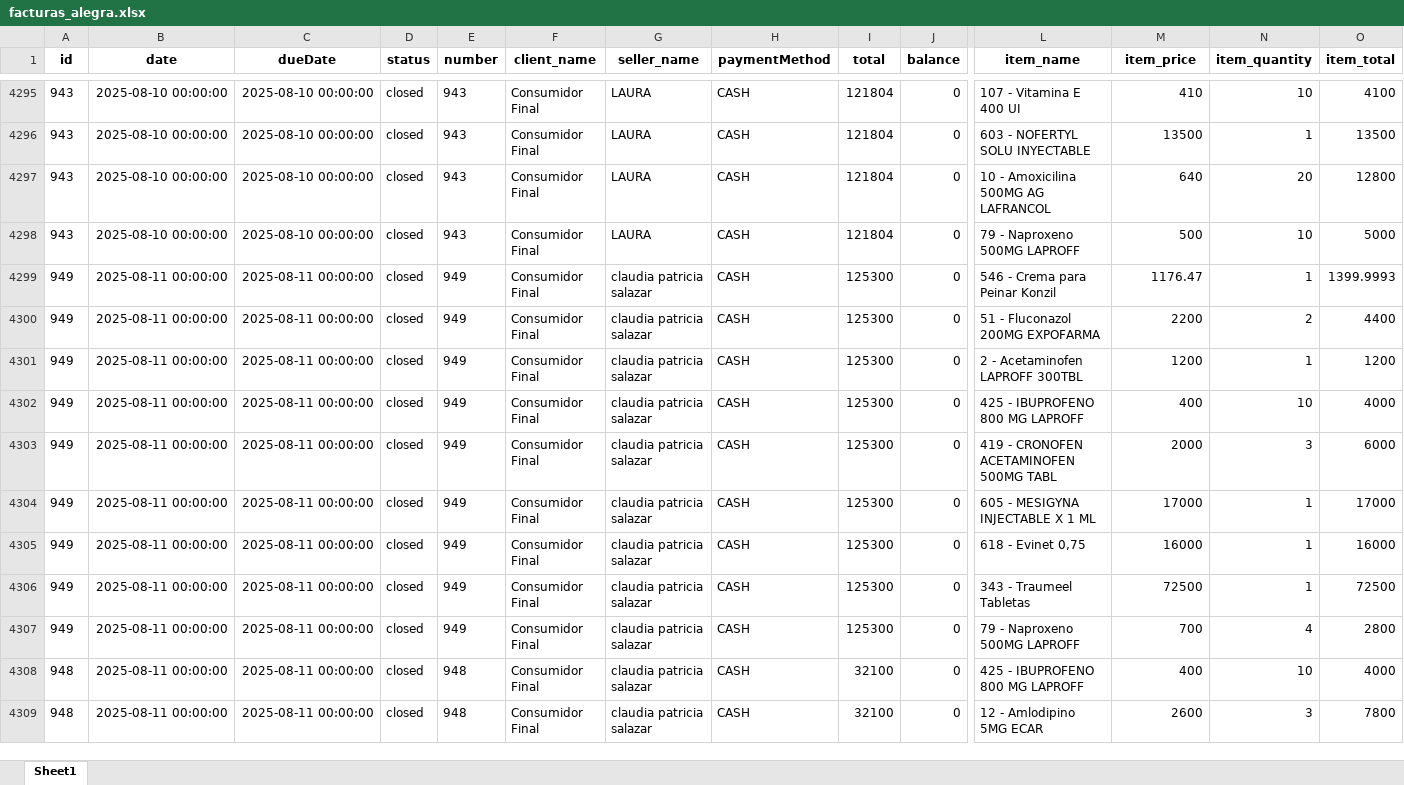
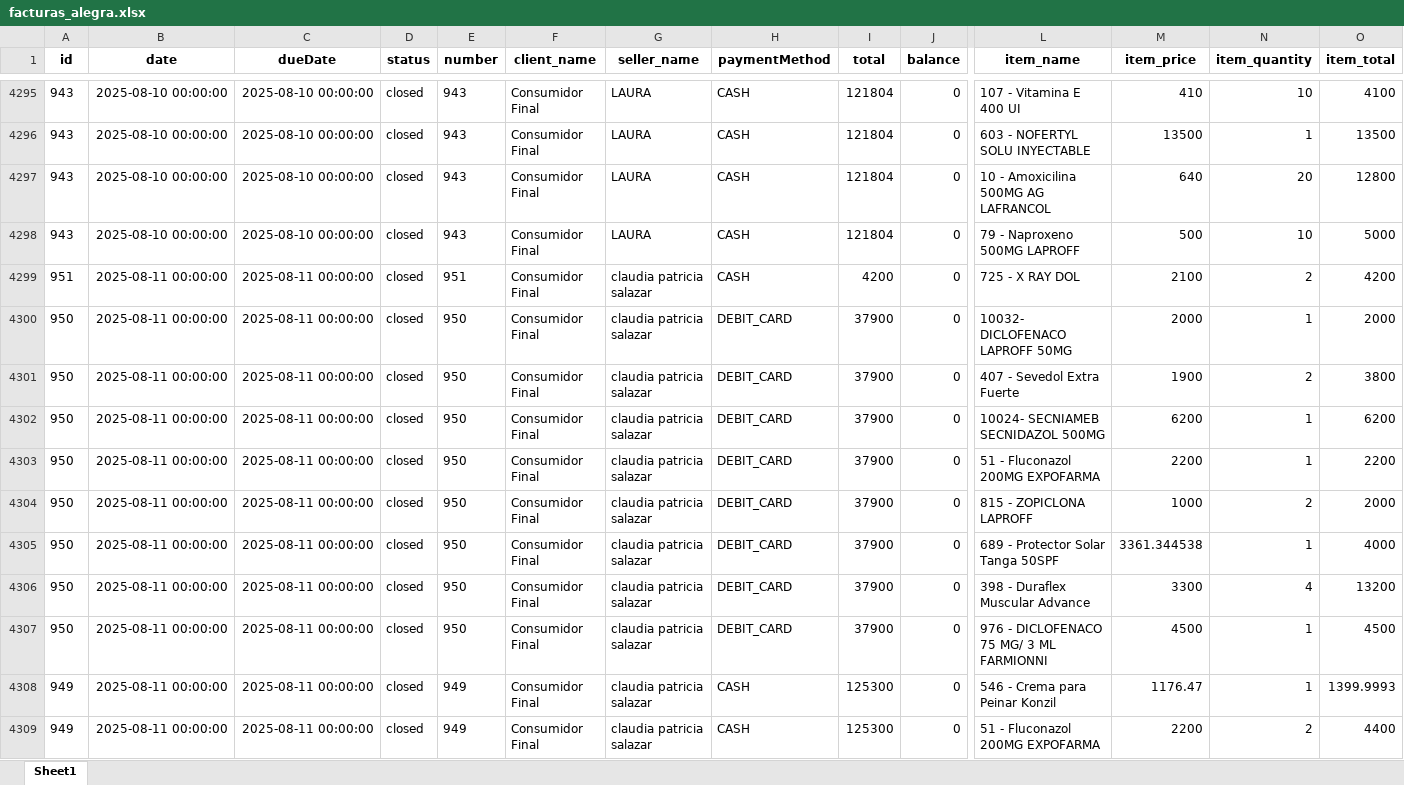
Before and after one commit to Sg0820/actualizar-facturas-alegra, an Excel workbook: facturas_alegra.xlsx, sheet Sheet1, drawn as a sheet; only a part is shown, gaps mark what is left out; the shorter side is filled out with more unchanged rows; values as stored, in another font and other column widths than the file's, no borders; rows hold the shown columns only; the diff names each change by its address in the sheet, - before the commit and + after, or states it on an @@ line.

```diff
--- a/facturas_alegra.xlsx (sheet Sheet1)
+++ b/facturas_alegra.xlsx (sheet Sheet1)
+row 4299: 951 | 2025-08-11 00:00:00 | 2025-08-11 00:00:00 | closed | 951 | Consumidor Final | claudia patricia salazar | CASH | 4200 | 0 | 725 - X RAY DOL | 2100 | 2 | 4200
+row 4300: 950 | 2025-08-11 00:00:00 | 2025-08-11 00:00:00 | closed | 950 | Consumidor Final | claudia patricia salazar | DEBIT_CARD | 37900 | 0 | 10032- DICLOFENACO LAPROFF 50MG | 2000 | 1 | 2000
+row 4301: 950 | 2025-08-11 00:00:00 | 2025-08-11 00:00:00 | closed | 950 | Consumidor Final | claudia patricia salazar | DEBIT_CARD | 37900 | 0 | 407 - Sevedol Extra Fuerte | 1900 | 2 | 3800
+row 4302: 950 | 2025-08-11 00:00:00 | 2025-08-11 00:00:00 | closed | 950 | Consumidor Final | claudia patricia salazar | DEBIT_CARD | 37900 | 0 | 10024- SECNIAMEB SECNIDAZOL 500MG | 6200 | 1 | 6200
+row 4303: 950 | 2025-08-11 00:00:00 | 2025-08-11 00:00:00 | closed | 950 | Consumidor Final | claudia patricia salazar | DEBIT_CARD | 37900 | 0 | 51 - Fluconazol 200MG EXPOFARMA | 2200 | 1 | 2200
+row 4304: 950 | 2025-08-11 00:00:00 | 2025-08-11 00:00:00 | closed | 950 | Consumidor Final | claudia patricia salazar | DEBIT_CARD | 37900 | 0 | 815 - ZOPICLONA LAPROFF | 1000 | 2 | 2000
+row 4305: 950 | 2025-08-11 00:00:00 | 2025-08-11 00:00:00 | closed | 950 | Consumidor Final | claudia patricia salazar | DEBIT_CARD | 37900 | 0 | 689 - Protector Solar Tanga 50SPF | 3361.344538 | 1 | 4000
+row 4306: 950 | 2025-08-11 00:00:00 | 2025-08-11 00:00:00 | closed | 950 | Consumidor Final | claudia patricia salazar | DEBIT_CARD | 37900 | 0 | 398 - Duraflex Muscular Advance | 3300 | 4 | 13200
+row 4307: 950 | 2025-08-11 00:00:00 | 2025-08-11 00:00:00 | closed | 950 | Consumidor Final | claudia patricia salazar | DEBIT_CARD | 37900 | 0 | 976 - DICLOFENACO 75 MG/ 3 ML FARMIONNI | 4500 | 1 | 4500
```
Also changed, not shown: inventario_alegra.xlsx.
